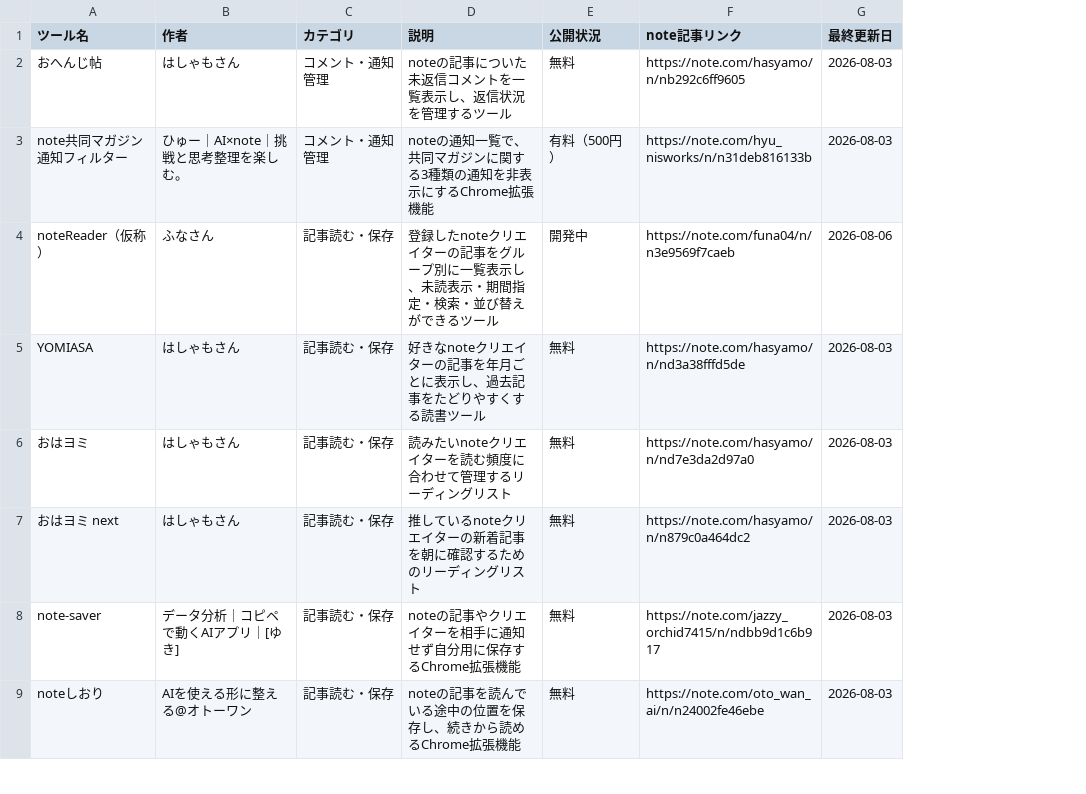
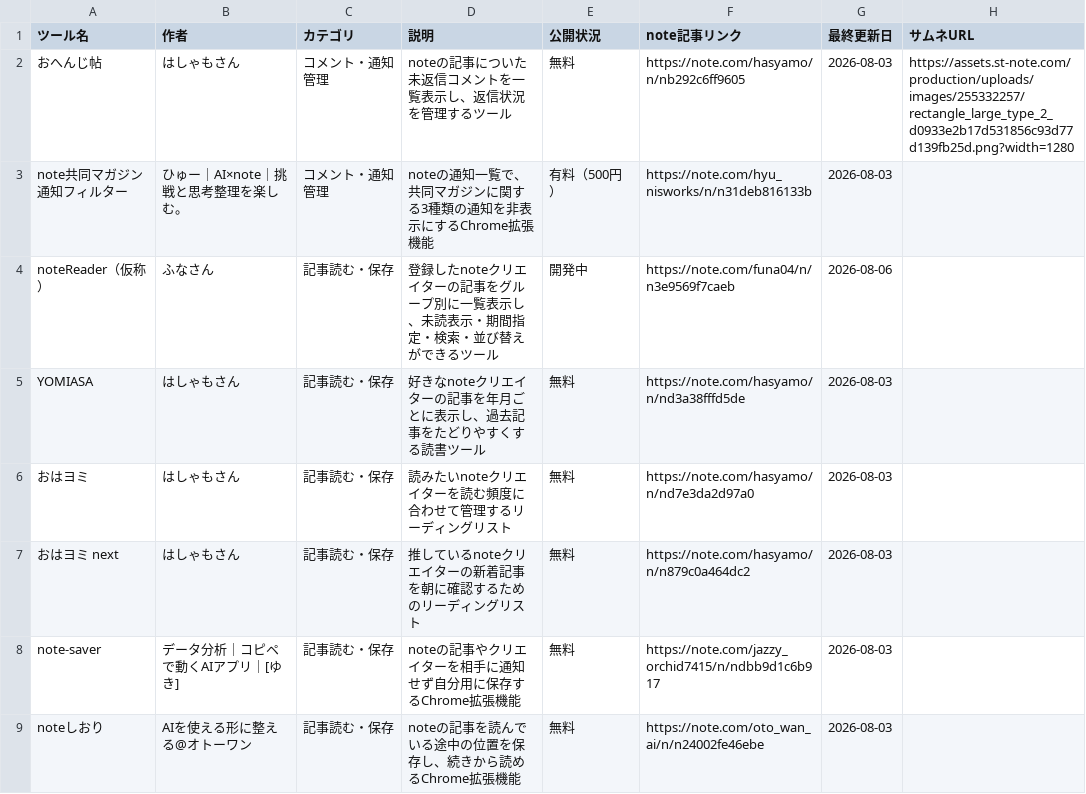
Before and after one commit to Ashes-tribirth/note-tools-site, a CSV file: note tools.csv, drawn as a sheet; only a part is shown; the diff names each change by its address in the sheet, - before the commit and + after, or states it on an @@ line.

Commit message:
サムネURL列を追加

```diff
--- a/note tools.csv
+++ b/note tools.csv
+column H (サムネURL), row 2: https://assets.st-note.com/production/uploads/images/255332257/rectangle_large_type_2_d0933e2b17d531856c93d77d139fb25d.png?width=1280
```
